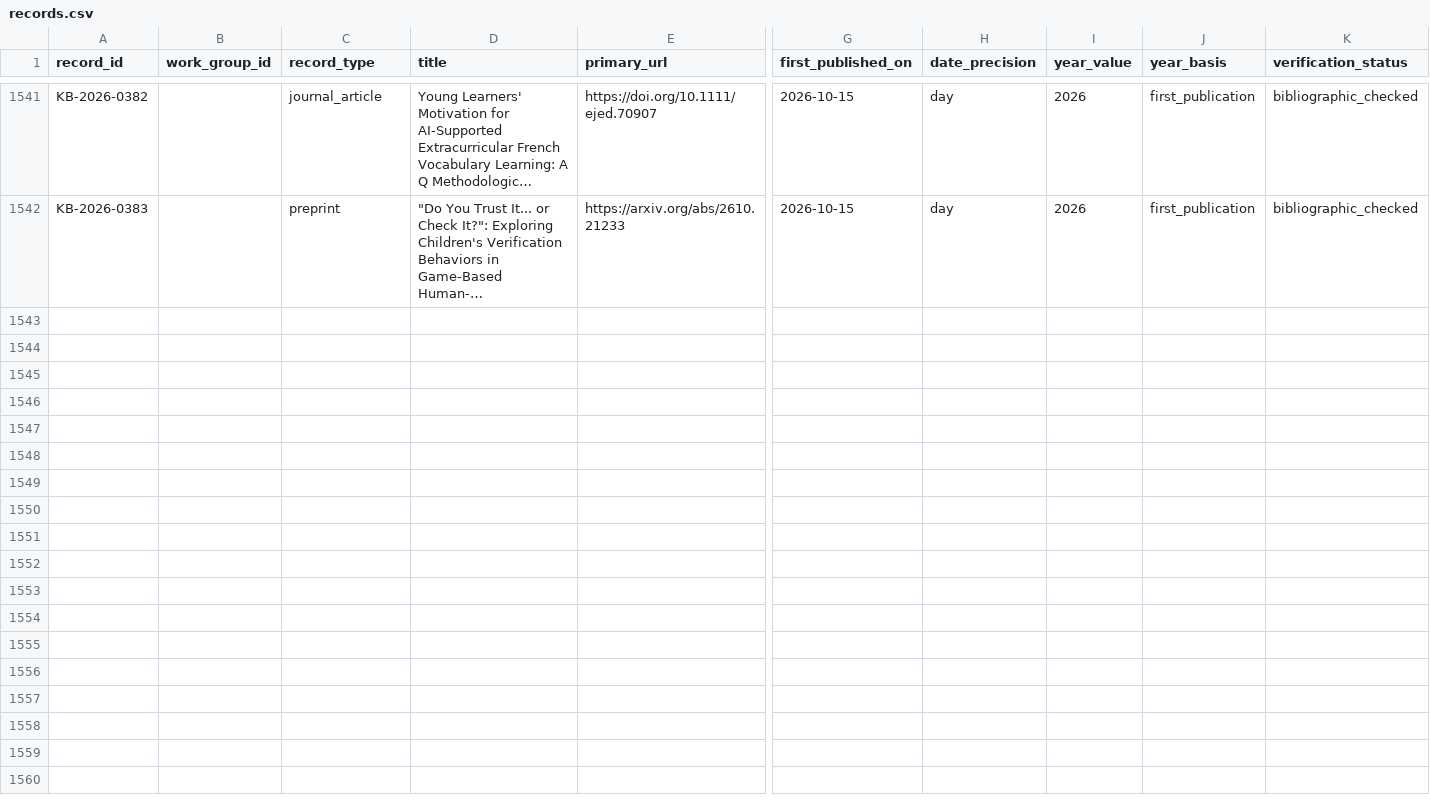
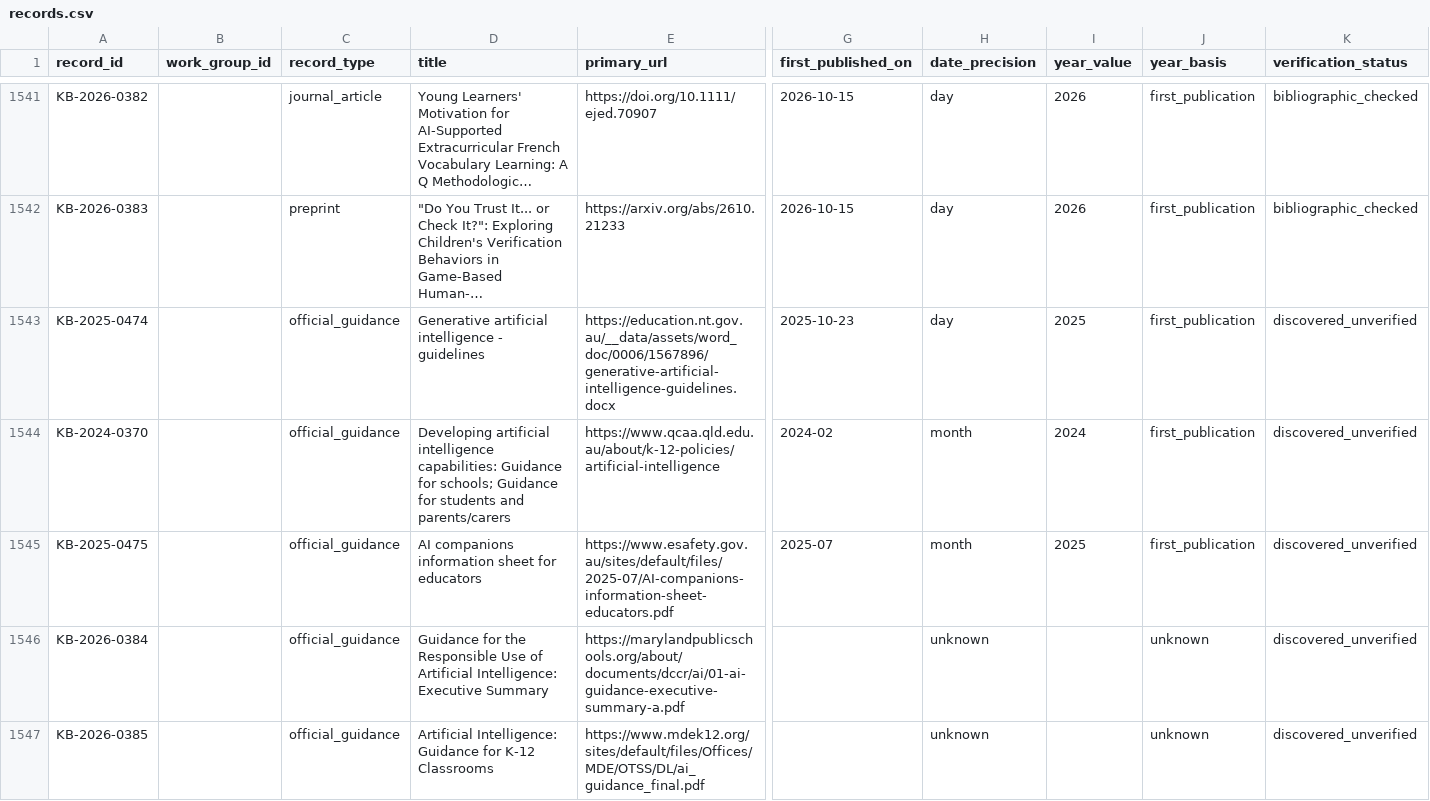
Before and after one commit to jhchenmooc/k12-ai-literacy-report, a CSV file: research/knowledge-base/data/records.csv, drawn as a sheet; only a part is shown, gaps mark what is left out; long unchanged cells end in …; rows hold the shown columns only; the diff names each change by its address in the sheet, - before the commit and + after, or states it on an @@ line.

```diff
--- a/research/knowledge-base/data/records.csv
+++ b/research/knowledge-base/data/records.csv
+row 1543: KB-2025-0474 |  | official_guidance | Generative artificial intelligence - guidelines | https://education.nt.gov.au/__data/assets/word_doc/0006/1567896/generative-artificial-intelligence-guidelines.docx | 2025-10-23 | day | 2025 | first_publication | discovered_unverified
+row 1544: KB-2024-0370 |  | official_guidance | Developing artificial intelligence capabilities: Guidance for schools; Guidance for students and parents/carers | https://www.qcaa.qld.edu.au/about/k-12-policies/artificial-intelligence | 2024-02 | month | 2024 | first_publication | discovered_unverified
+row 1545: KB-2025-0475 |  | official_guidance | AI companions information sheet for educators | https://www.esafety.gov.au/sites/default/files/2025-07/AI-companions-information-sheet-educators.pdf | 2025-07 | month | 2025 | first_publication | discovered_unverified
+row 1546: KB-2026-0384 |  | official_guidance | Guidance for the Responsible Use of Artificial Intelligence: Executive Summary | https://marylandpublicschools.org/about/documents/dccr/ai/01-ai-guidance-executive-summary-a.pdf |  | unknown |  | unknown | discovered_unverified
+row 1547: KB-2026-0385 |  | official_guidance | Artificial Intelligence: Guidance for K-12 Classrooms | https://www.mdek12.org/sites/default/files/Offices/MDE/OTSS/DL/ai_guidance_final.pdf |  | unknown |  | unknown | discovered_unverified
```
Also changed, not shown: 8 other files.
